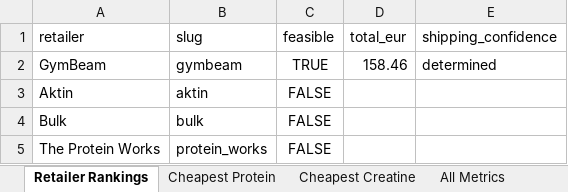
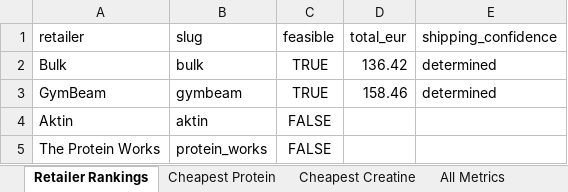
Before and after one commit to ToxicMinds/Web-Scr, an Excel workbook: artifacts/reports/report.xlsx, sheet Retailer Rankings, drawn as a sheet; values as stored, in another font and other column widths than the file's, no borders; removed rows and columns are numbered as before the commit, all else as after; the diff names each change by its address in the sheet, - before the commit and + after, or states it on an @@ line.

```diff
--- a/artifacts/reports/report.xlsx (sheet Retailer Rankings)
+++ b/artifacts/reports/report.xlsx (sheet Retailer Rankings)
+row 2: Bulk | bulk | TRUE | 136.42 | determined
-row 4: Bulk | bulk | FALSE
```
Also changed, not shown: sheet All Metrics, sheet Cheapest Creatine, web/public/reports/report.xlsx, 13 other files.
